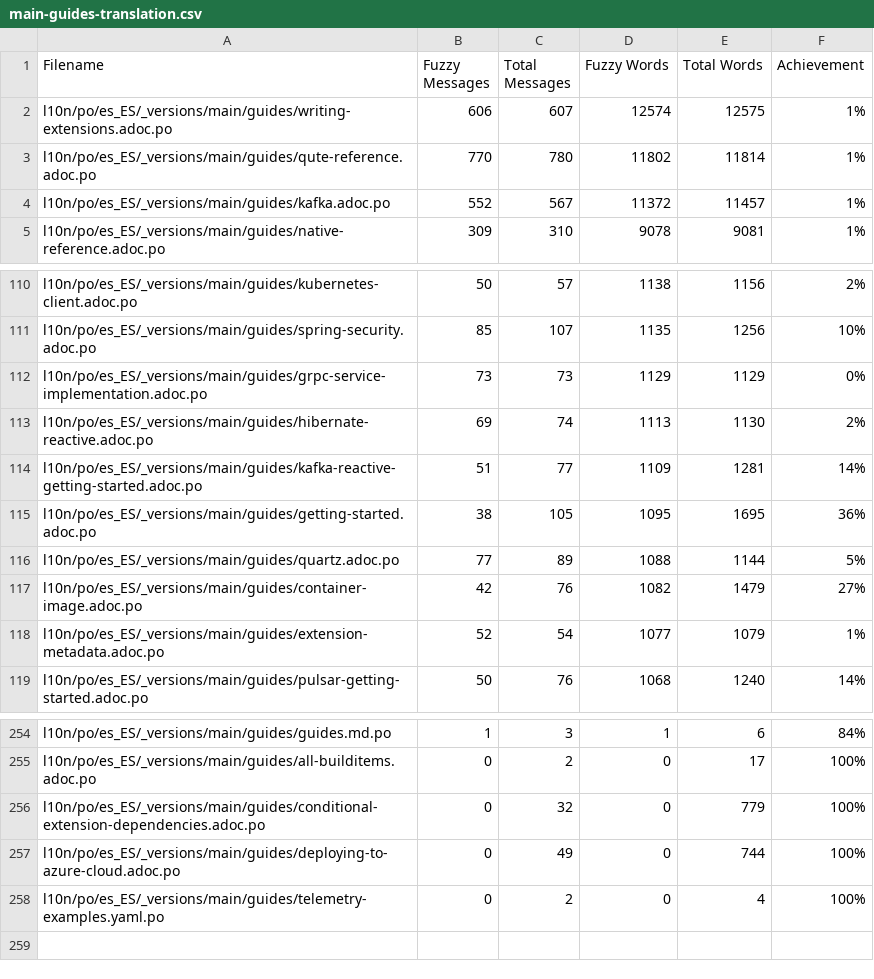
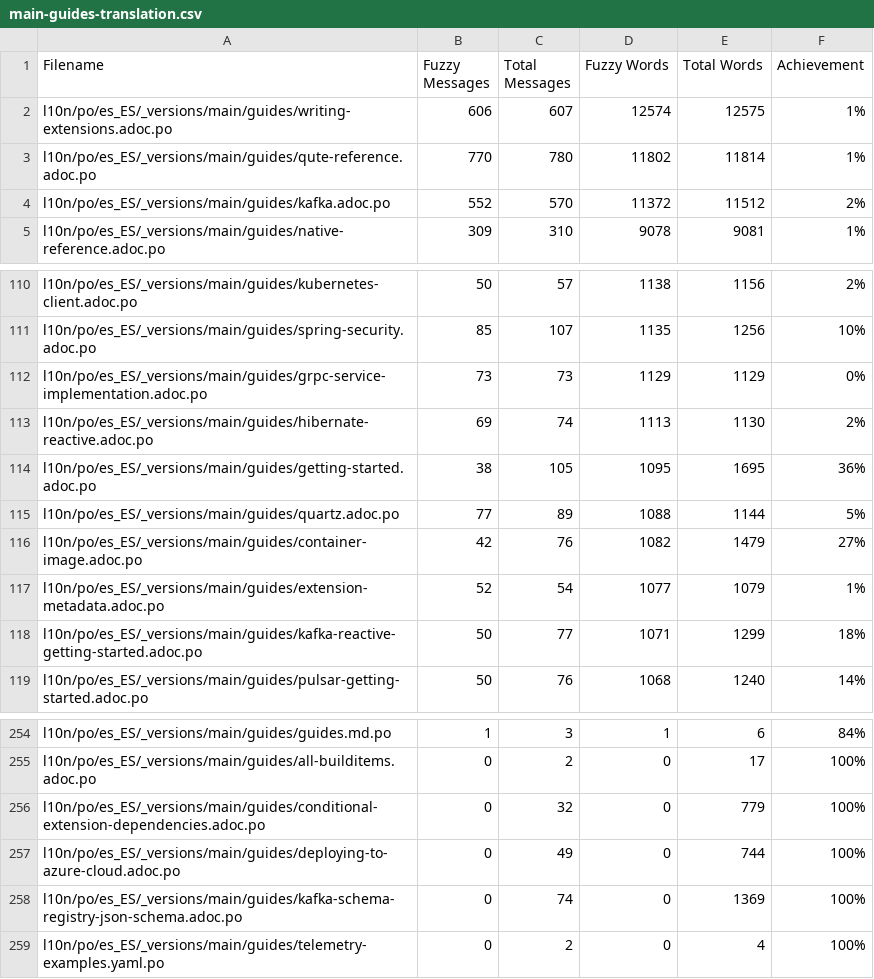
Before and after one commit to quarkusio/es.quarkus.io, a CSV file: l10n/stats/main-guides-translation.csv, drawn as a sheet; only a part is shown, gaps mark what is left out.

Commit message:
Update translation stats

```diff
--- a/l10n/stats/main-guides-translation.csv
+++ b/l10n/stats/main-guides-translation.csv
@@ -3,3 +3,3 @@ l10n/po/es_ES/_versions/main/guides/writing-extensions.adoc.po, 606, 607, 12574,
 l10n/po/es_ES/_versions/main/guides/qute-reference.adoc.po, 770, 780, 11802, 11814, 1%
-l10n/po/es_ES/_versions/main/guides/kafka.adoc.po, 552, 567, 11372, 11457, 1%
+l10n/po/es_ES/_versions/main/guides/kafka.adoc.po, 552, 570, 11372, 11512, 2%
 l10n/po/es_ES/_versions/main/guides/native-reference.adoc.po, 309, 310, 9078, 9081, 1%
@@ -113,3 +113,2 @@ l10n/po/es_ES/_versions/main/guides/grpc-service-implementation.adoc.po, 73, 73,
 l10n/po/es_ES/_versions/main/guides/hibernate-reactive.adoc.po, 69, 74, 1113, 1130, 2%
-l10n/po/es_ES/_versions/main/guides/kafka-reactive-getting-started.adoc.po, 51, 77, 1109, 1281, 14%
 l10n/po/es_ES/_versions/main/guides/getting-started.adoc.po, 38, 105, 1095, 1695, 36%
@@ -118,2 +117,3 @@ l10n/po/es_ES/_versions/main/guides/container-image.adoc.po, 42, 76, 1082, 1479,
 l10n/po/es_ES/_versions/main/guides/extension-metadata.adoc.po, 52, 54, 1077, 1079, 1%
+l10n/po/es_ES/_versions/main/guides/kafka-reactive-getting-started.adoc.po, 50, 77, 1071, 1299, 18%
 l10n/po/es_ES/_versions/main/guides/pulsar-getting-started.adoc.po, 50, 76, 1068, 1240, 14%
@@ -257,2 +257,3 @@ l10n/po/es_ES/_versions/main/guides/conditional-extension-dependencies.adoc.po,
 l10n/po/es_ES/_versions/main/guides/deploying-to-azure-cloud.adoc.po, 0, 49, 0, 744, 100%
+l10n/po/es_ES/_versions/main/guides/kafka-schema-registry-json-schema.adoc.po, 0, 74, 0, 1369, 100%
 l10n/po/es_ES/_versions/main/guides/telemetry-examples.yaml.po, 0, 2, 0, 4, 100%
```
Also changed, not shown: l10n/stats/misc-translation.csv.
